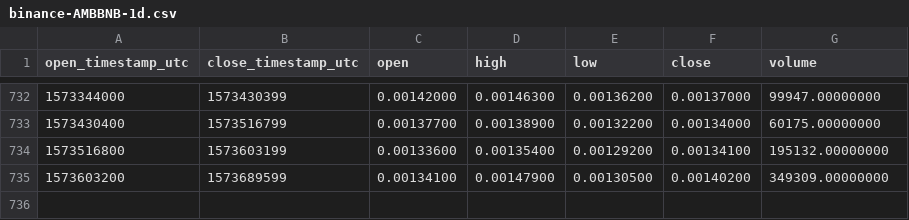
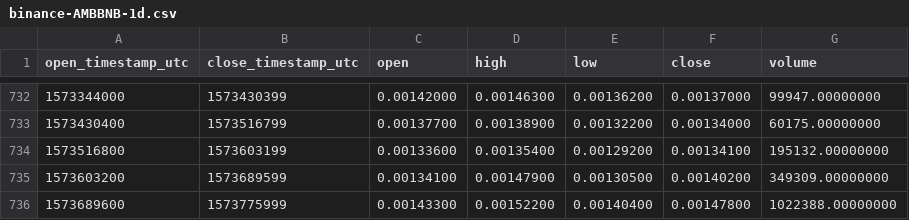
Before and after one commit to cryptobigbro/binance-AMBBNB, a CSV file: binance-AMBBNB-1d.csv, drawn as a sheet; only a part is shown, gaps mark what is left out.

Commit message:
Update OHLCV data.

```diff
--- a/binance-AMBBNB-1d.csv
+++ b/binance-AMBBNB-1d.csv
@@ -735 +735,2 @@ open_timestamp_utc,close_timestamp_utc,open,high,low,close,volume
 1573603200,1573689599,0.00134100,0.00147900,0.00130500,0.00140200,349309.00000000
+1573689600,1573775999,0.00143300,0.00152200,0.00140400,0.00147800,1022388.00000000
```
Also changed, not shown: 1 other file.
